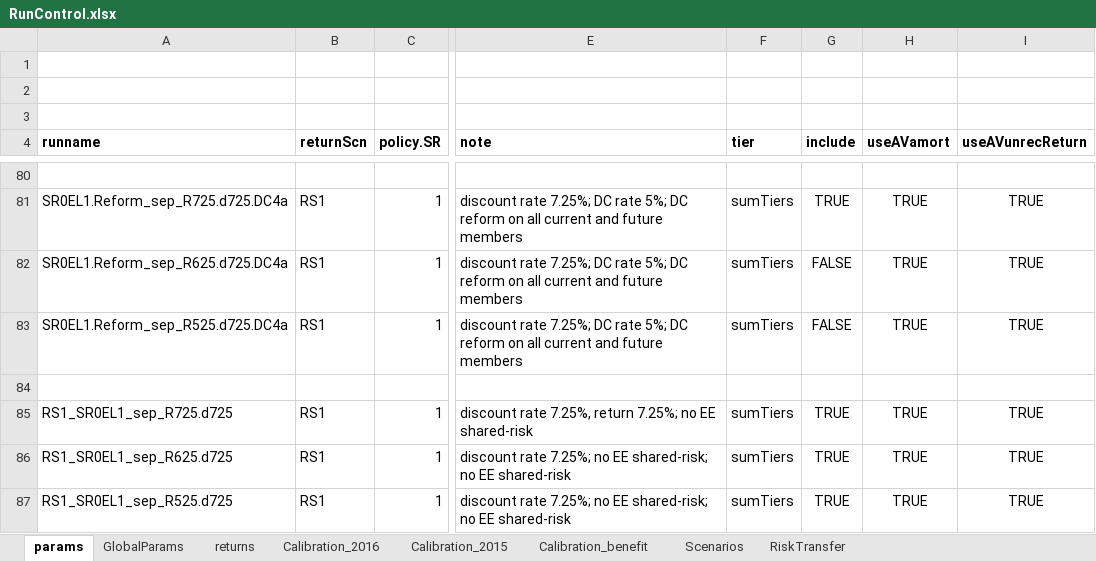
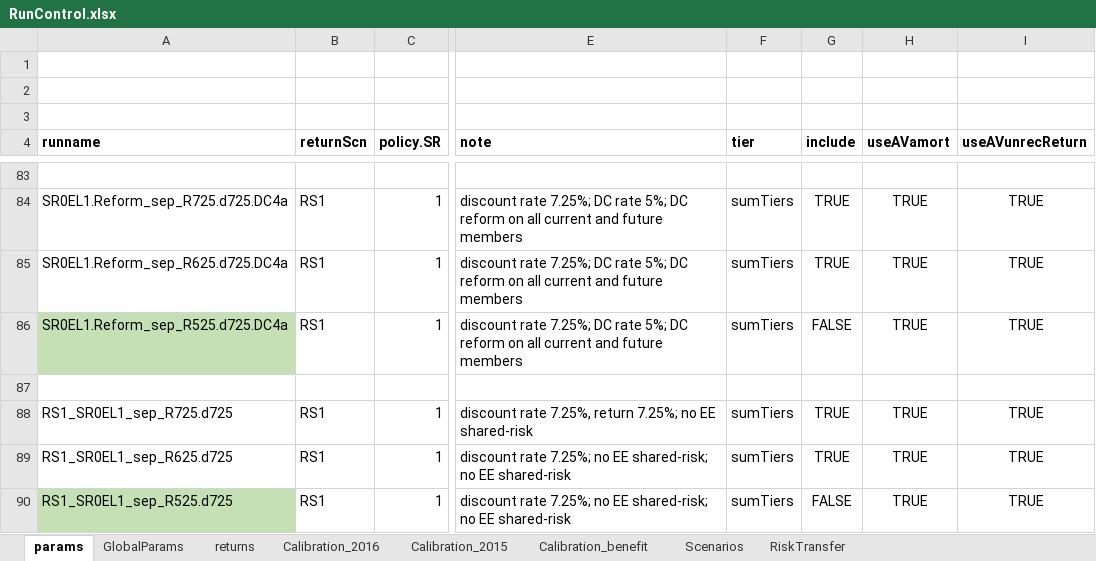
Before and after one commit to marshallpku/Model_PSERS, an Excel workbook: RunControl.xlsx, sheet params, drawn as a sheet; only a part is shown, gaps mark what is left out; values as stored, in another font and other column widths than the file's, no borders; addresses are those after the commit; the diff covers the shown part only; the diff names each change by its address in the sheet, - before the commit and + after, or states it on an @@ line.

```diff
--- a/RunControl.xlsx (sheet params)
+++ b/RunControl.xlsx (sheet params)
-G85 (include): FALSE
+G85 (include): TRUE
-A86 fill: none
+A86 fill: #C5E0B4
-A90 fill: none
+A90 fill: #C5E0B4
-G90 (include): TRUE
+G90 (include): FALSE
```
Also changed, not shown: 8 added rows, 5 removed rows, 2 moved rows, 30 edited cells and cell formats elsewhere in this sheet, Results/Graphs_report/tables.xlsx, Results/RiskTransfer/RiskTransfer_stch.tab.xlsx, 20 other files.
